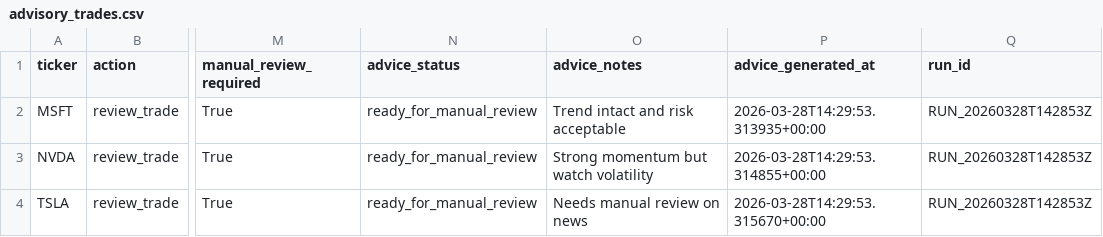
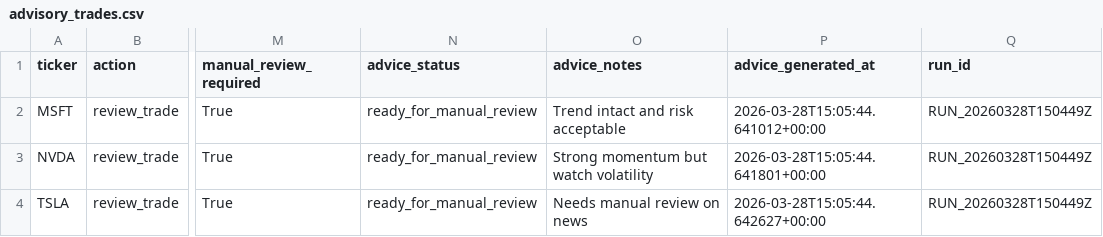
Before and after one commit to lukeroyle-beep/Investing_Agents, a CSV file: data/advisory_trades.csv, drawn as a sheet; only a part is shown, gaps mark what is left out; the diff names each change by its address in the sheet, - before the commit and + after, or states it on an @@ line.

```diff
--- a/data/advisory_trades.csv
+++ b/data/advisory_trades.csv
-P2 (advice_generated_at): 2026-03-28T14:29:53.313935+00:00
+P2 (advice_generated_at): 2026-03-28T15:05:44.641012+00:00
-Q2:Q4 (run_id): RUN_20260328T142853Z
+Q2:Q4 (run_id): RUN_20260328T150449Z
-P3 (advice_generated_at): 2026-03-28T14:29:53.314855+00:00
+P3 (advice_generated_at): 2026-03-28T15:05:44.641801+00:00
-P4 (advice_generated_at): 2026-03-28T14:29:53.315670+00:00
+P4 (advice_generated_at): 2026-03-28T15:05:44.642627+00:00
```
Also changed, not shown: data/exit_advice.csv, data/final_shortlist.csv, 23 other files.
